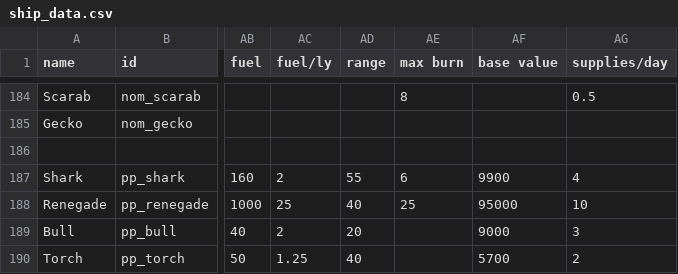
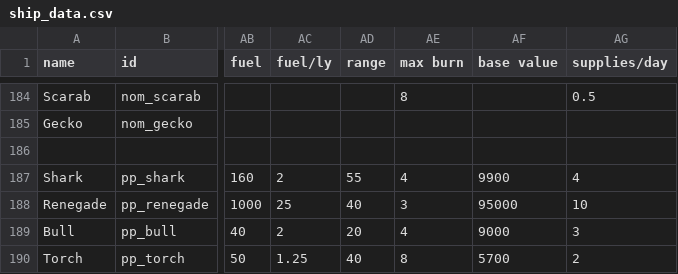
Before and after one commit to Uomoz/UomozSector, a CSV file: data/hulls/ship_data.csv, drawn as a sheet; only a part is shown, gaps mark what is left out; the diff names each change by its address in the sheet, - before the commit and + after, or states it on an @@ line.

Commit message:
Hotfix PP burn speed

```diff
--- a/data/hulls/ship_data.csv
+++ b/data/hulls/ship_data.csv
-AE187 (max burn): 6
+AE187 (max burn): 4
-AE188 (max burn): 25
+AE188 (max burn): 3
-AE189 (max burn): (empty)
+AE189 (max burn): 4
-AE190 (max burn): (empty)
+AE190 (max burn): 8
```
